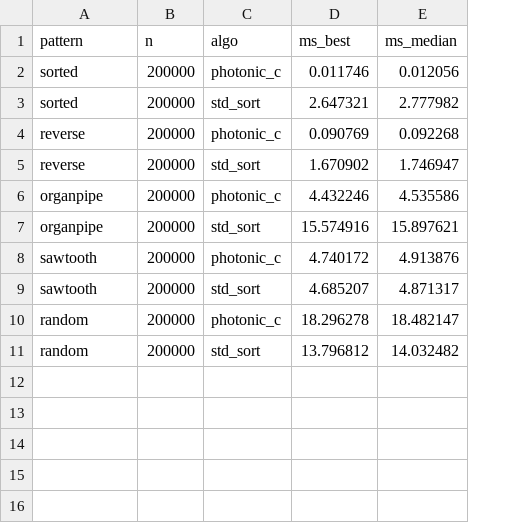
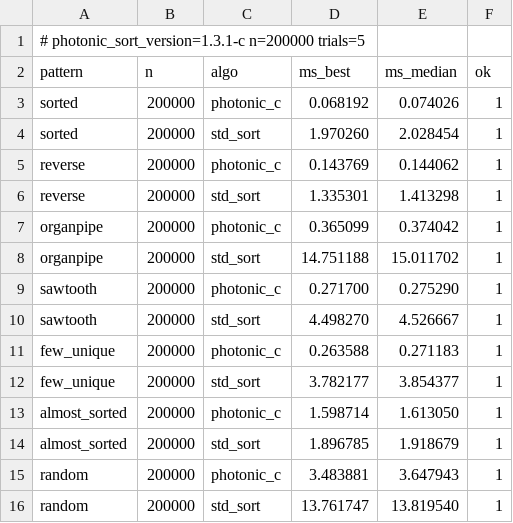
Before and after one commit to HeywoodGeblomi/PhotonicSort, a CSV file: benchmarks/results_c_n200k.csv, drawn as a sheet; addresses are those after the commit; the diff names each change by its address in the sheet, - before the commit and + after, or states it on an @@ line.

```diff
--- a/benchmarks/results_c_n200k.csv
+++ b/benchmarks/results_c_n200k.csv
+column F (ok), rows 3-10: all 1; rows 15-16: 1 | 1
+row 1: # photonic_sort_version=1.3.1-c n=200000 trials=5
-D3 (ms_best): 0.011746
+D3 (ms_best): 0.068192
-E3 (ms_median): 0.012056
+E3 (ms_median): 0.074026
-D4 (ms_best): 2.647321
+D4 (ms_best): 1.970260
-E4 (ms_median): 2.777982
+E4 (ms_median): 2.028454
-D5 (ms_best): 0.090769
+D5 (ms_best): 0.143769
-E5 (ms_median): 0.092268
+E5 (ms_median): 0.144062
-D6 (ms_best): 1.670902
+D6 (ms_best): 1.335301
-E6 (ms_median): 1.746947
+E6 (ms_median): 1.413298
-D7 (ms_best): 4.432246
+D7 (ms_best): 0.365099
-E7 (ms_median): 4.535586
+E7 (ms_median): 0.374042
-D8 (ms_best): 15.574916
+D8 (ms_best): 14.751188
-E8 (ms_median): 15.897621
+E8 (ms_median): 15.011702
-D9 (ms_best): 4.740172
+D9 (ms_best): 0.271700
-E9 (ms_median): 4.913876
+E9 (ms_median): 0.275290
-D10 (ms_best): 4.685207
+D10 (ms_best): 4.498270
-E10 (ms_median): 4.871317
+E10 (ms_median): 4.526667
+row 11: few_unique | 200000 | photonic_c | 0.263588 | 0.271183 | 1
+row 12: few_unique | 200000 | std_sort | 3.782177 | 3.854377 | 1
+row 13: almost_sorted | 200000 | photonic_c | 1.598714 | 1.613050 | 1
+row 14: almost_sorted | 200000 | std_sort | 1.896785 | 1.918679 | 1
-D15 (ms_best): 18.296278
+D15 (ms_best): 3.483881
-E15 (ms_median): 18.482147
+E15 (ms_median): 3.647943
-D16 (ms_best): 13.796812
+D16 (ms_best): 13.761747
-E16 (ms_median): 14.032482
+E16 (ms_median): 13.819540
```
Also changed, not shown: benchmarks/results_c_n1m.csv, 2 other files.
